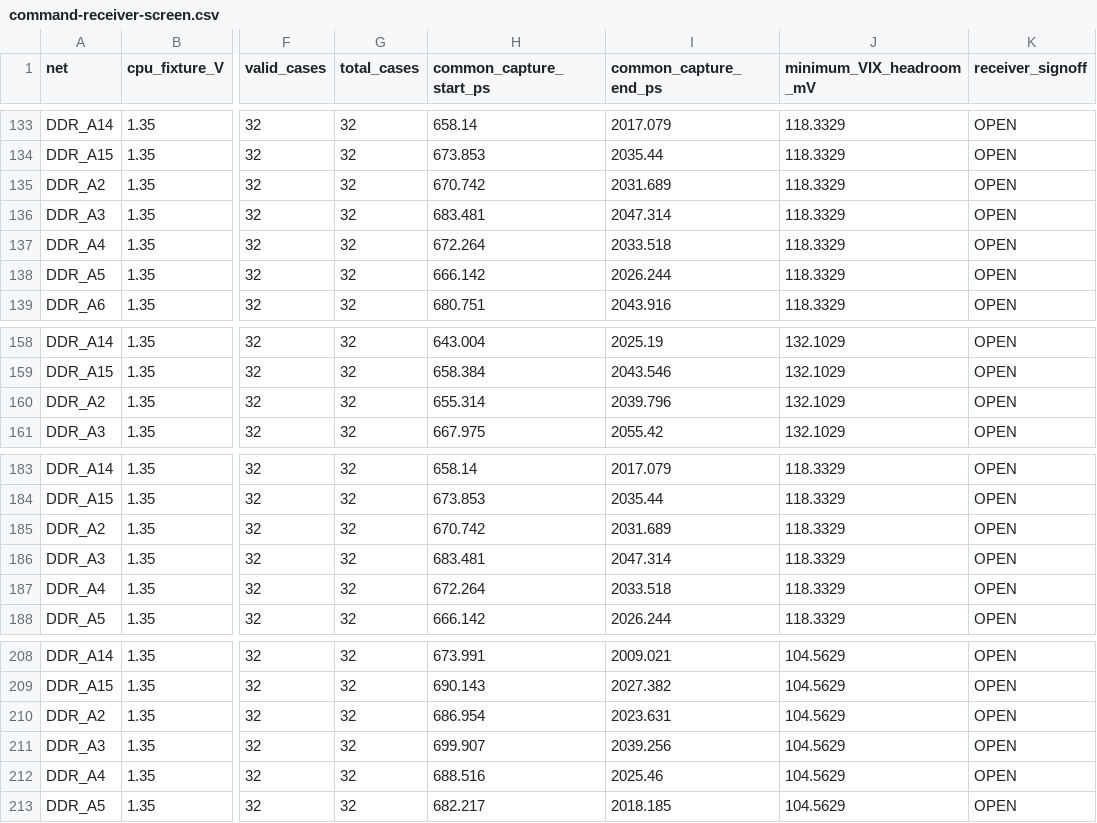
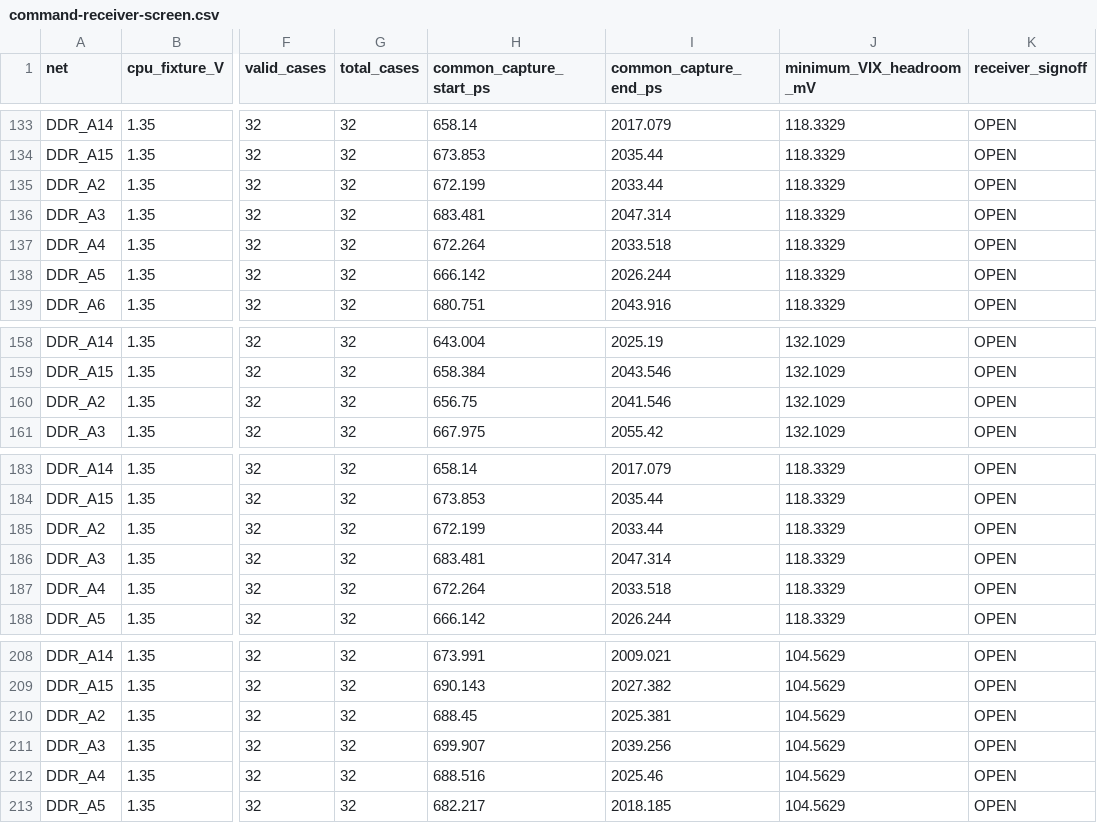
Before and after one commit to Abse2001/pixel-dash, a CSV file: module/command-receiver-screen.csv, drawn as a sheet; only a part is shown, gaps mark what is left out; the diff covers the shown part only; the diff names each change by its address in the sheet, - before the commit and + after, or states it on an @@ line.

```diff
--- a/module/command-receiver-screen.csv
+++ b/module/command-receiver-screen.csv
-H135 (common_capture_start_ps): 670.742
+H135 (common_capture_start_ps): 672.199
-I135 (common_capture_end_ps): 2031.689
+I135 (common_capture_end_ps): 2033.44
-H160 (common_capture_start_ps): 655.314
+H160 (common_capture_start_ps): 656.75
-I160 (common_capture_end_ps): 2039.796
+I160 (common_capture_end_ps): 2041.546
-H185 (common_capture_start_ps): 670.742
+H185 (common_capture_start_ps): 672.199
-I185 (common_capture_end_ps): 2031.689
+I185 (common_capture_end_ps): 2033.44
-H210 (common_capture_start_ps): 686.954
+H210 (common_capture_start_ps): 688.45
-I210 (common_capture_end_ps): 2023.631
+I210 (common_capture_end_ps): 2025.381
```
Also changed, not shown: 10 edited cells elsewhere in this file, module/timing.csv, module/via-map.csv, 11 other files.
